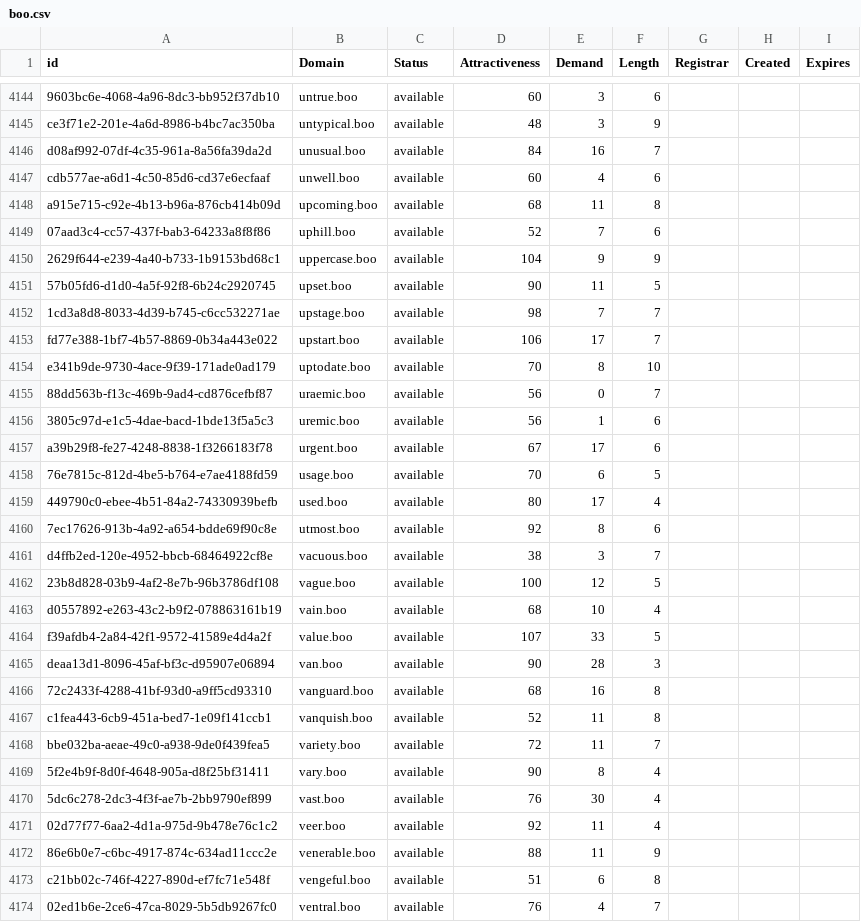
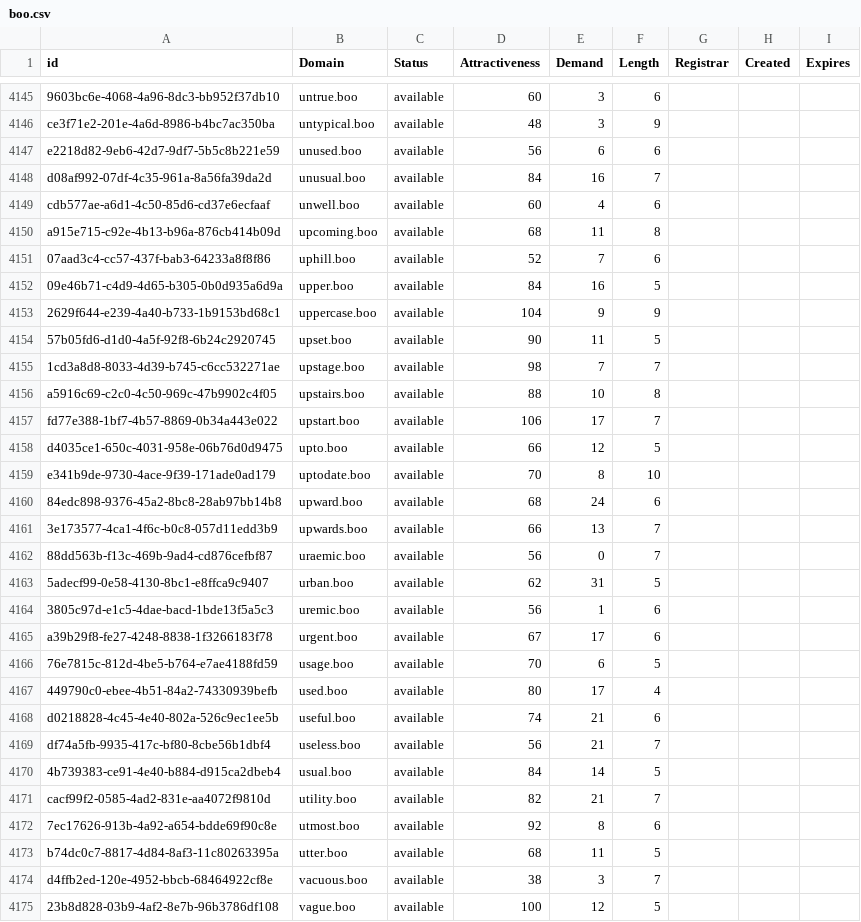
Before and after one commit to UniqueDomains/boo-oneword-domains, a CSV file: boo.csv, drawn as a sheet; only a part is shown, gaps mark what is left out; the shorter side is filled out with more unchanged rows; the diff covers the shown part only; the diff names each change by its address in the sheet, - before the commit and + after, or states it on an @@ line.

Commit message:
Domains update

```diff
--- a/boo.csv
+++ b/boo.csv
+row 4147: e2218d82-9eb6-42d7-9df7-5b5c8b221e59 | unused.boo | available | 56 | 6 | 6
+row 4152: 09e46b71-c4d9-4d65-b305-0b0d935a6d9a | upper.boo | available | 84 | 16 | 5
+row 4156: a5916c69-c2c0-4c50-969c-47b9902c4f05 | upstairs.boo | available | 88 | 10 | 8
+row 4158: d4035ce1-650c-4031-958e-06b76d0d9475 | upto.boo | available | 66 | 12 | 5
+row 4160: 84edc898-9376-45a2-8bc8-28ab97bb14b8 | upward.boo | available | 68 | 24 | 6
+row 4161: 3e173577-4ca1-4f6c-b0c8-057d11edd3b9 | upwards.boo | available | 66 | 13 | 7
+row 4163: 5adecf99-0e58-4130-8bc1-e8ffca9c9407 | urban.boo | available | 62 | 31 | 5
+row 4168: d0218828-4c45-4e40-802a-526c9ec1ee5b | useful.boo | available | 74 | 21 | 6
+row 4169: df74a5fb-9935-417c-bf80-8cbe56b1dbf4 | useless.boo | available | 56 | 21 | 7
+row 4170: 4b739383-ce91-4e40-b884-d915ca2dbeb4 | usual.boo | available | 84 | 14 | 5
+row 4171: cacf99f2-0585-4ad2-831e-aa4072f9810d | utility.boo | available | 82 | 21 | 7
+row 4173: b74dc0c7-8817-4d84-8af3-11c80263395a | utter.boo | available | 68 | 11 | 5
```
Also changed, not shown: 10 added rows and 13 edited cells elsewhere in this file, 2 other files.
